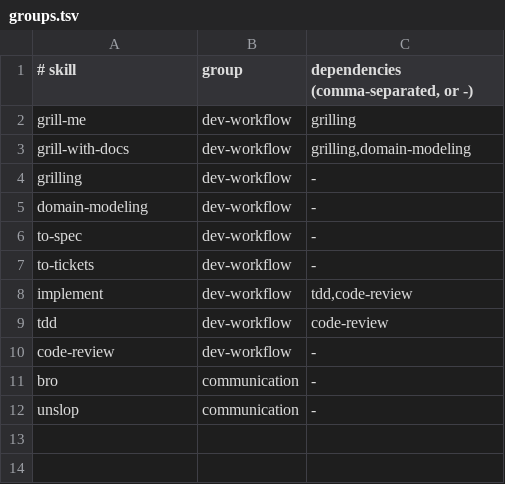
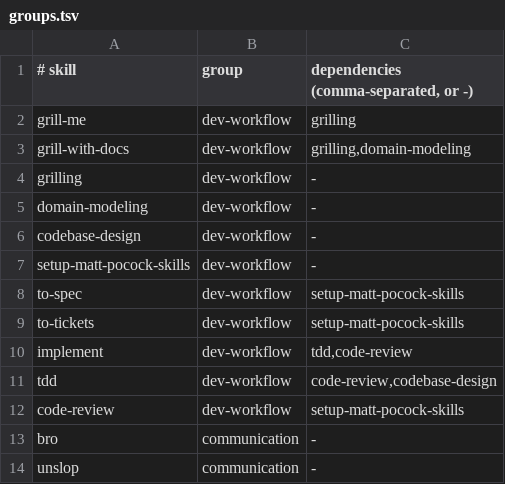
Before and after one commit to runtenick/batman, a TSV file: skills/groups.tsv, drawn as a sheet.

Commit message:
feat(skills): add codebase-design and setup-matt-pocock skills

```diff
--- a/skills/groups.tsv
+++ b/skills/groups.tsv
@@ -5,7 +5,9 @@ grilling	dev-workflow	-
 domain-modeling	dev-workflow	-
-to-spec	dev-workflow	-
-to-tickets	dev-workflow	-
+codebase-design	dev-workflow	-
+setup-matt-pocock-skills	dev-workflow	-
+to-spec	dev-workflow	setup-matt-pocock-skills
+to-tickets	dev-workflow	setup-matt-pocock-skills
 implement	dev-workflow	tdd,code-review
-tdd	dev-workflow	code-review
-code-review	dev-workflow	-
+tdd	dev-workflow	code-review,codebase-design
+code-review	dev-workflow	setup-matt-pocock-skills
 bro	communication	-
```
Also changed, not shown: 27 other files.
